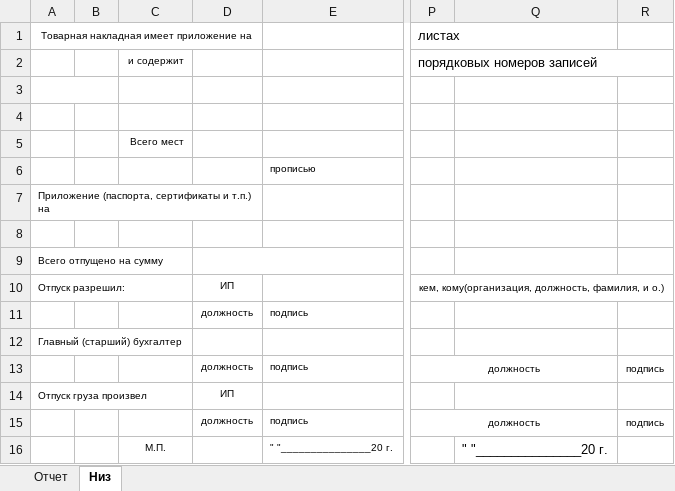
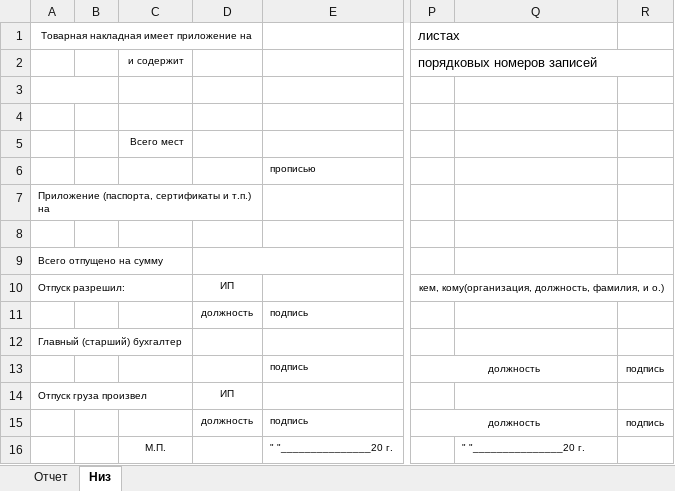
Before and after one commit to Meller008/kara, an Excel workbook: templates/order/torg12.xlsx, sheet Низ, drawn as a sheet; only a part is shown, gaps mark what is left out; values as stored, in another font and other column widths than the file's, no borders; the diff names each change by its address in the sheet, - before the commit and + after, or states it on an @@ line.

```diff
--- a/templates/order/torg12.xlsx (sheet Низ)
+++ b/templates/order/torg12.xlsx (sheet Низ)
-D13: должность
+D13: (empty)
@@ Q16 text size: smaller @@
```
Also changed, not shown: 6 other files.
